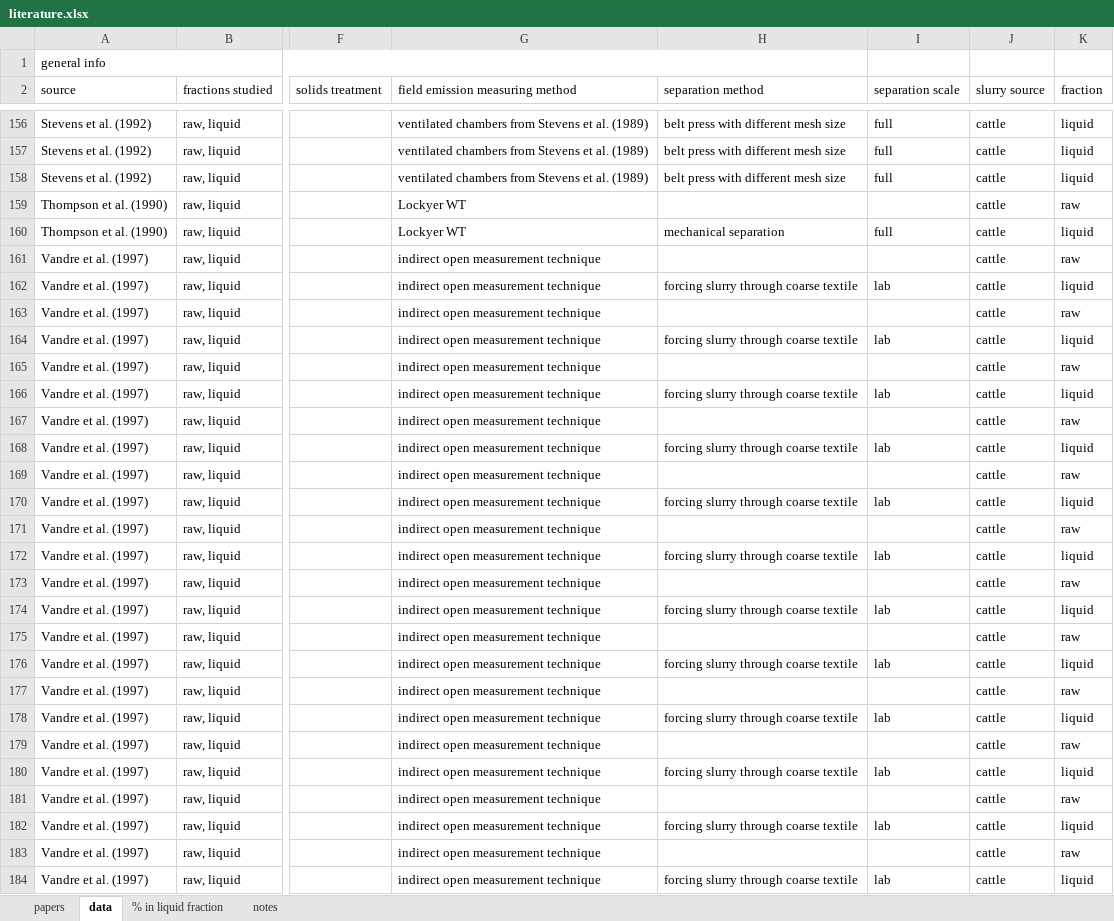
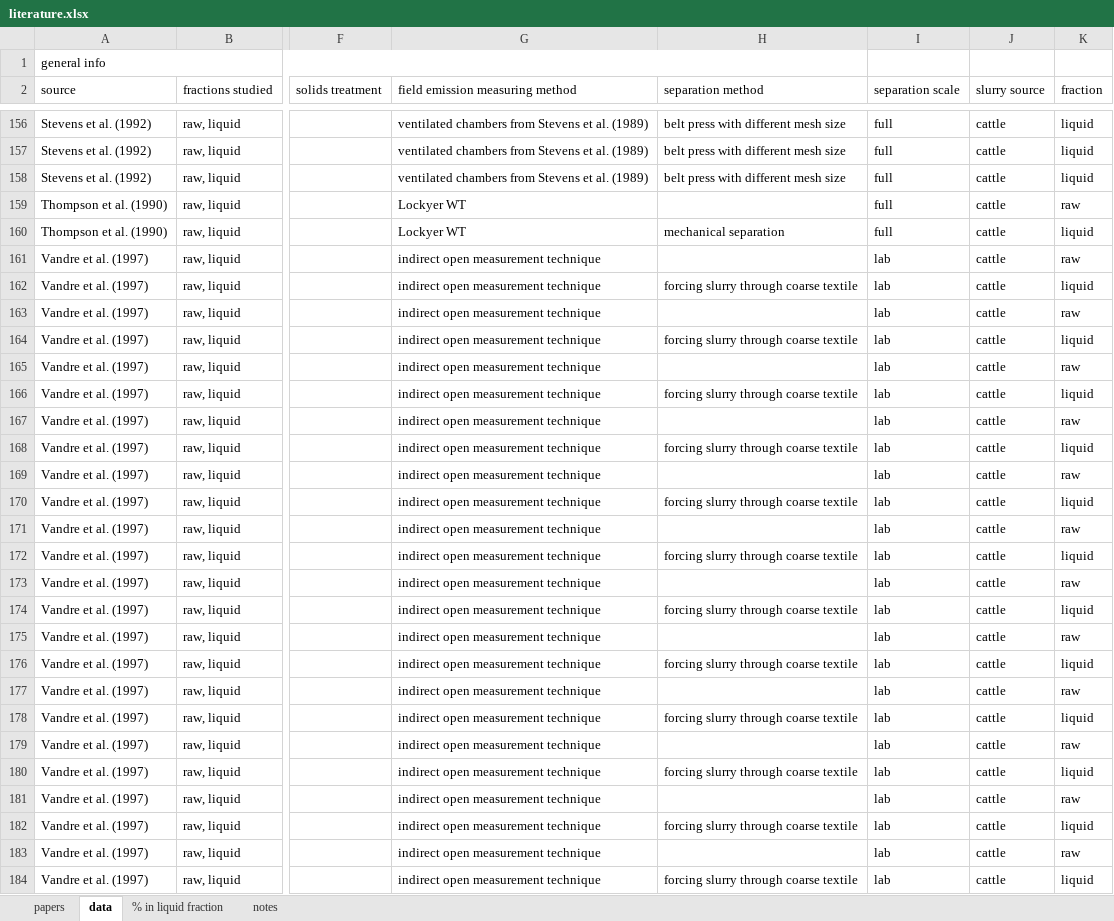
Before and after one commit to AU-BCE-EE/AU-MHB, an Excel workbook: 2021-0313846_slurry_separation/lit_summary/data/literature.xlsx, sheet data, drawn as a sheet; only a part is shown, gaps mark what is left out; values as stored, in another font and other column widths than the file's, no cell formats; the diff covers the shown part only; the diff names each change by its address in the sheet, - before the commit and + after, or states it on an @@ line.

Commit message:
New data file with SEGES result

```diff
--- a/2021-0313846_slurry_separation/lit_summary/data/literature.xlsx (sheet data)
+++ b/2021-0313846_slurry_separation/lit_summary/data/literature.xlsx (sheet data)
-I159 (separation scale): (empty)
+I159 (separation scale): full
-I161 (separation scale): (empty)
+I161 (separation scale): lab
-I163 (separation scale): (empty)
+I163 (separation scale): lab
-I165 (separation scale): (empty)
+I165 (separation scale): lab
-I167 (separation scale): (empty)
+I167 (separation scale): lab
-I169 (separation scale): (empty)
+I169 (separation scale): lab
-I171 (separation scale): (empty)
+I171 (separation scale): lab
-I173 (separation scale): (empty)
+I173 (separation scale): lab
-I175 (separation scale): (empty)
+I175 (separation scale): lab
-I177 (separation scale): (empty)
+I177 (separation scale): lab
-I179 (separation scale): (empty)
+I179 (separation scale): lab
-I181 (separation scale): (empty)
+I181 (separation scale): lab
-I183 (separation scale): (empty)
+I183 (separation scale): lab
```
Also changed, not shown: 2 added rows and 24 edited cells elsewhere in this sheet, sheet papers, cell formats.
